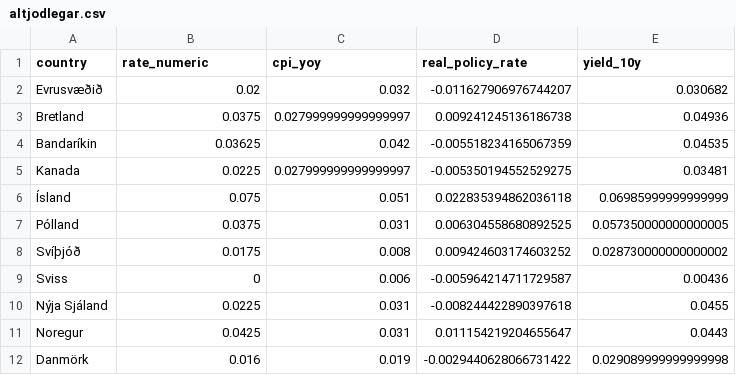
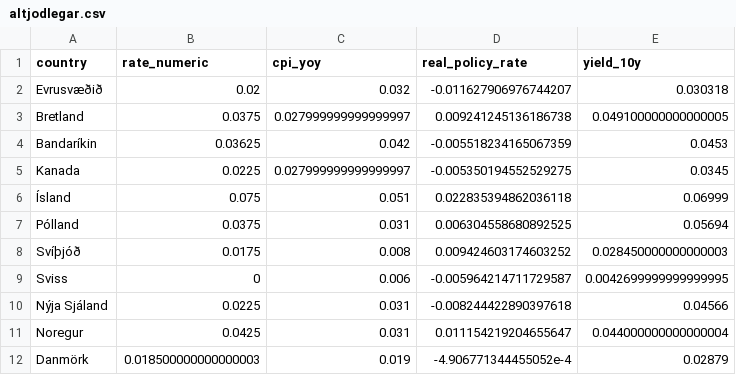
Before and after one commit to hagdeild/verdbolguskyrsla, a CSV file: data/altjodlegar.csv, drawn as a sheet.

Commit message:
Auto update data

```diff
--- a/data/altjodlegar.csv
+++ b/data/altjodlegar.csv
@@ -1,12 +1,12 @@
 country,rate_numeric,cpi_yoy,real_policy_rate,yield_10y
-Evrusvæðið,0.02,0.032,-0.011627906976744207,0.030682
-Bretland,0.0375,0.027999999999999997,0.009241245136186738,0.04936
-Bandaríkin,0.03625,0.042,-0.005518234165067359,0.04535
-Kanada,0.0225,0.027999999999999997,-0.005350194552529275,0.03481
-Ísland,0.075,0.051,0.022835394862036118,0.06985999999999999
-Pólland,0.0375,0.031,0.006304558680892525,0.057350000000000005
-Svíþjóð,0.0175,0.008,0.009424603174603252,0.028730000000000002
-Sviss,0,0.006,-0.005964214711729587,0.00436
-Nýja Sjáland,0.0225,0.031,-0.008244422890397618,0.0455
-Noregur,0.0425,0.031,0.011154219204655647,0.0443
-Danmörk,0.016,0.019,-0.0029440628066731422,0.029089999999999998
+Evrusvæðið,0.02,0.032,-0.011627906976744207,0.030318
+Bretland,0.0375,0.027999999999999997,0.009241245136186738,0.049100000000000005
+Bandaríkin,0.03625,0.042,-0.005518234165067359,0.0453
+Kanada,0.0225,0.027999999999999997,-0.005350194552529275,0.0345
+Ísland,0.075,0.051,0.022835394862036118,0.06999
+Pólland,0.0375,0.031,0.006304558680892525,0.05694
+Svíþjóð,0.0175,0.008,0.009424603174603252,0.028450000000000003
+Sviss,0,0.006,-0.005964214711729587,0.0042699999999999995
+Nýja Sjáland,0.0225,0.031,-0.008244422890397618,0.04566
+Noregur,0.0425,0.031,0.011154219204655647,0.044000000000000004
+Danmörk,0.018500000000000003,0.019,-4.906771344455052e-4,0.02879
```
Also changed, not shown: 4 other files.
